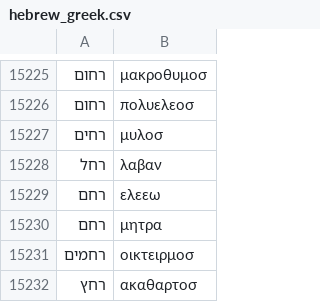
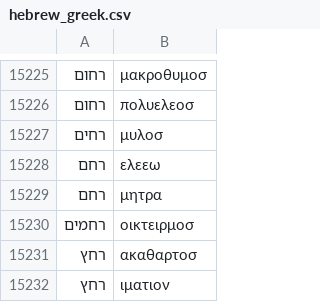
Before and after one commit to tesserae/tesserae-v6, a CSV file: backend/synonymy/v6_additions/hebrew_greek.csv, drawn as a sheet; only a part is shown, gaps mark what is left out; the shorter side is filled out with more unchanged rows; the diff names each change by its address in the sheet, - before the commit and + after, or states it on an @@ line.

```diff
--- a/backend/synonymy/v6_additions/hebrew_greek.csv
+++ b/backend/synonymy/v6_additions/hebrew_greek.csv
-row 15228: רחל | λαβαν
```
Also changed, not shown: 58 other files.
